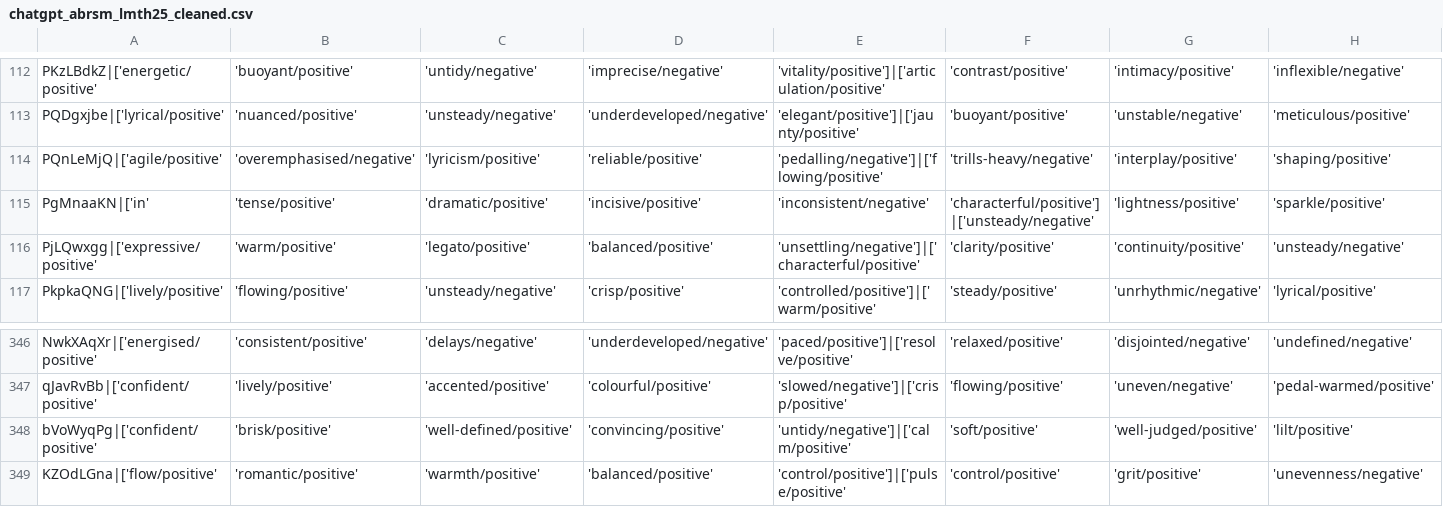
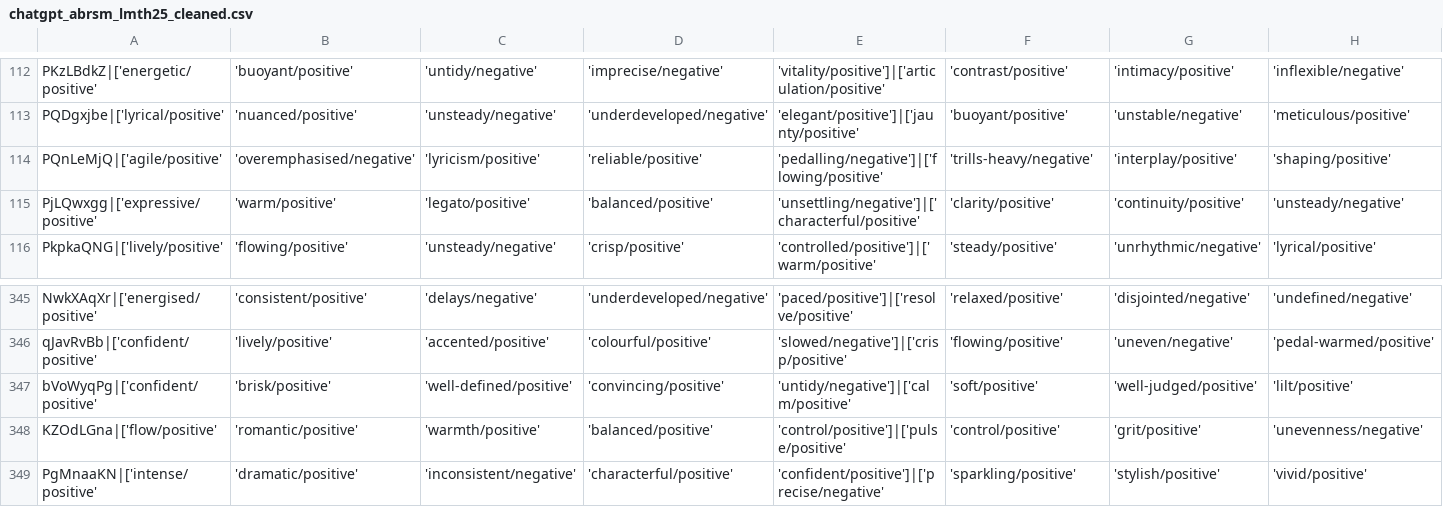
Before and after one commit to rollersteaam/abrsm-challenge-2025, a CSV file: backend/feedback/audio_model/chatgpt_abrsm_lmth25_cleaned.csv, drawn as a sheet; only a part is shown, gaps mark what is left out; removed rows and columns are numbered as before the commit, all else as after; rows hold the shown columns only; the diff names each change by its address in the sheet, - before the commit and + after, or states it on an @@ line.

```diff
--- a/backend/feedback/audio_model/chatgpt_abrsm_lmth25_cleaned.csv
+++ b/backend/feedback/audio_model/chatgpt_abrsm_lmth25_cleaned.csv
-row 115: PgMnaaKN|['in' | 'tense/positive' | 'dramatic/positive' | 'incisive/positive' | 'inconsistent/negative' | 'characterful/positive']|['unsteady/negative' | 'lightness/positive' | 'sparkle/positive'
+row 349: PgMnaaKN|['intense/positive' | 'dramatic/positive' | 'inconsistent/negative' | 'characterful/positive' | 'confident/positive']|['precise/negative' | 'sparkling/positive' | 'stylish/positive' | 'vivid/positive'
```
Also changed, not shown: backend/feedback/audio_model/chatgpt_abrsm_lmth25.csv.
